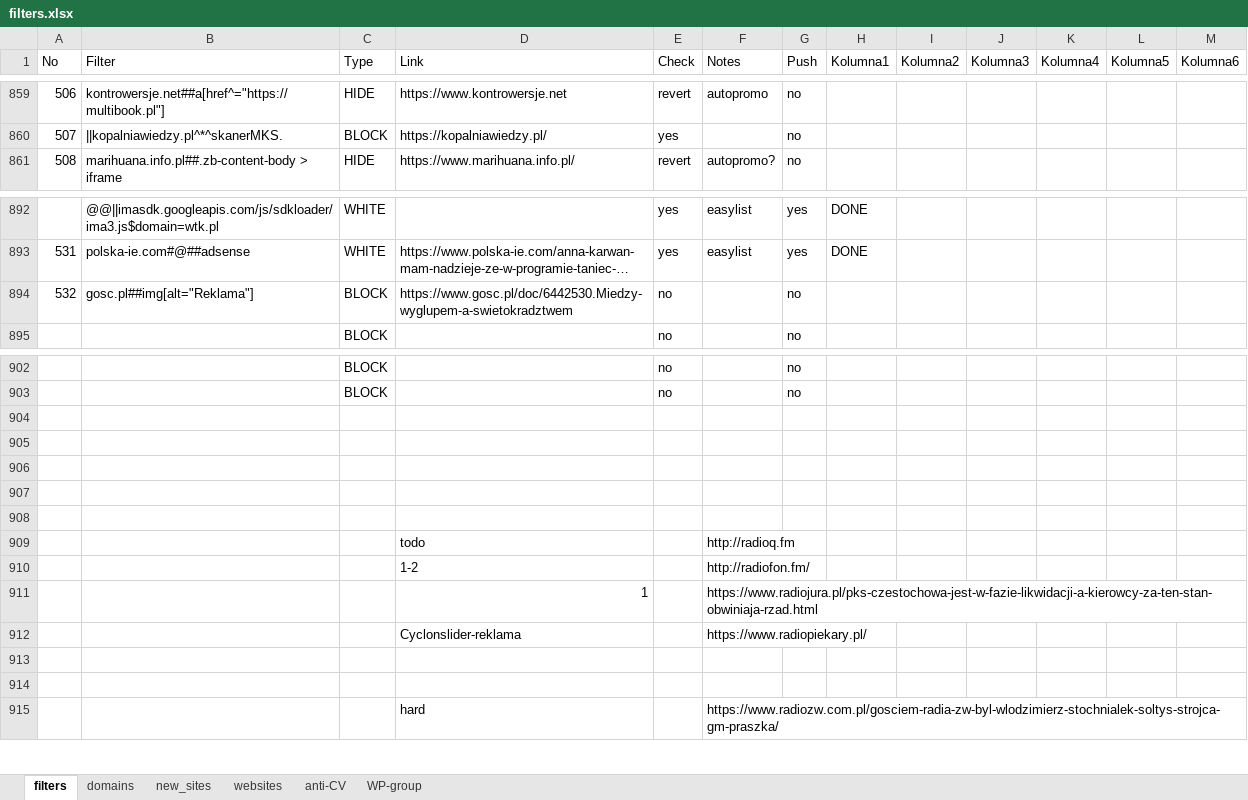
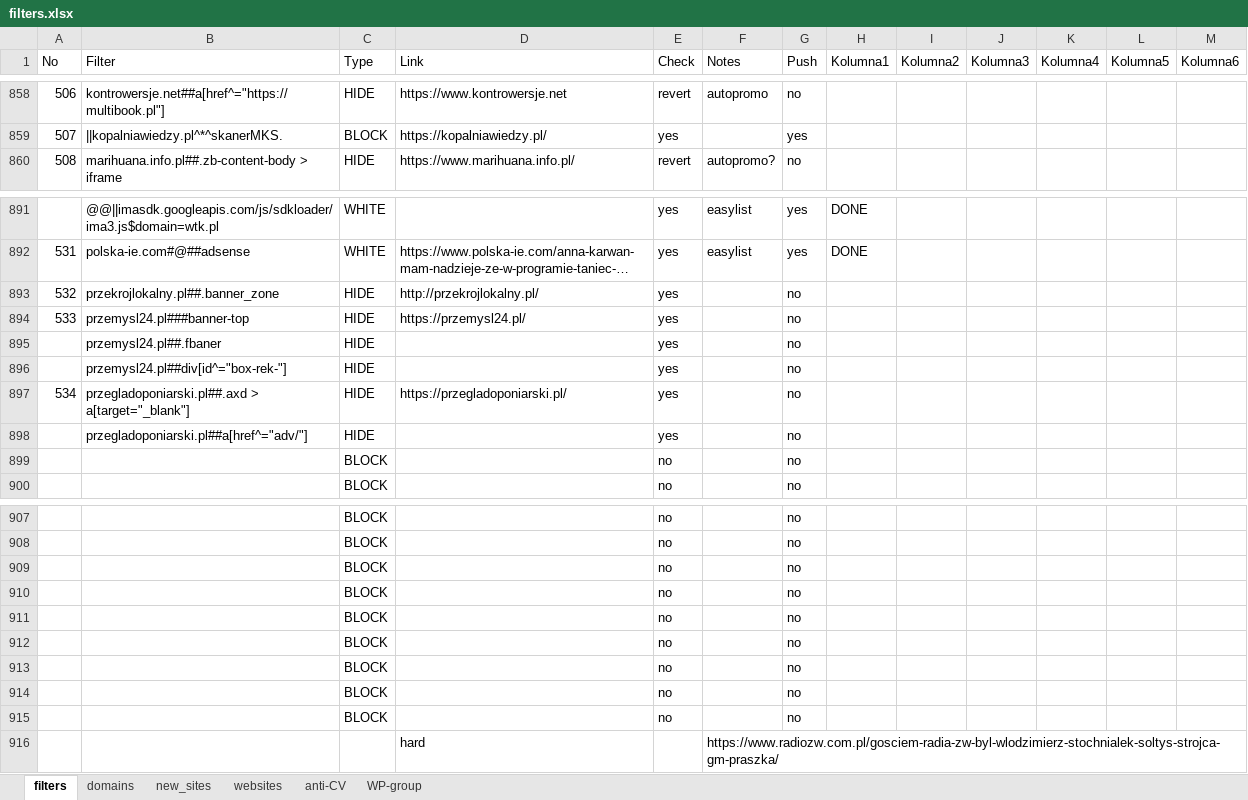
Before and after one commit to adblock-filters/filter-scripts, an Excel workbook: pull-requests/filters.xlsx, sheet filters, drawn as a sheet; only a part is shown, gaps mark what is left out; long unchanged cells end in …; values as stored, in another font and other column widths than the file's, no cell formats; conditional formats and table styles not drawn; removed rows and columns are numbered as before the commit, all else as after; the diff covers the shown part only; the diff names each change by its address in the sheet, - before the commit and + after, or states it on an @@ line.

```diff
--- a/pull-requests/filters.xlsx (sheet filters)
+++ b/pull-requests/filters.xlsx (sheet filters)
-G859 (Push): no
+G859 (Push): yes
+row 893: 532 | przekrojlokalny.pl##.banner_zone | HIDE | http://przekrojlokalny.pl/ | yes |  | no
+row 894: 533 | przemysl24.pl###banner-top | HIDE | https://przemysl24.pl/ | yes |  | no
+row 895:  | przemysl24.pl##.fbaner | HIDE |  | yes |  | no
+row 896:  | przemysl24.pl##div[id^="box-rek-"] | HIDE |  | yes |  | no
+row 897: 534 | przegladoponiarski.pl##.axd > a[target="_blank"] | HIDE | https://przegladoponiarski.pl/ | yes |  | no
+row 898:  | przegladoponiarski.pl##a[href^="adv/"] | HIDE |  | yes |  | no
@@ column A (No) renumbered in row 899 @@
-B899 (Filter): gosc.pl##img[alt="Reklama"]
+B899 (Filter): (empty)
-D899 (Link): https://www.gosc.pl/doc/6442530.Miedzy-wyglupem-a-swietokradztwem
+D899 (Link): (empty)
-row 909: (empty)
+row 909:  |  | BLOCK |  | no |  | no
-row 910: (empty)
+row 910:  |  | BLOCK |  | no |  | no
-row 911: (empty)
+row 911:  |  | BLOCK |  | no |  | no
-row 912: (empty)
+row 912:  |  | BLOCK |  | no |  | no
-row 913: (empty)
+row 913:  |  | BLOCK |  | no |  | no
-row 909:  |  |  | todo |  | http://radioq.fm
-row 910:  |  |  | 1-2 |  | http://radiofon.fm/
-row 911:  |  |  | 1 |  | https://www.radiojura.pl/pks-czestochowa-jest-w-fazie-likwidacji-a-kierowcy-za-ten-stan-obwiniaja-rzad.html
@@ row 912 moved to row 970: Cyclonslider-reklama @@
-row 914: (empty)
+row 914:  |  | BLOCK |  | no |  | no
-row 915: (empty)
+row 915:  |  | BLOCK |  | no |  | no
```
Also changed, not shown: 4 added rows, 6 removed rows and 27 edited cells elsewhere in this sheet, cell formats, 10 other files.
